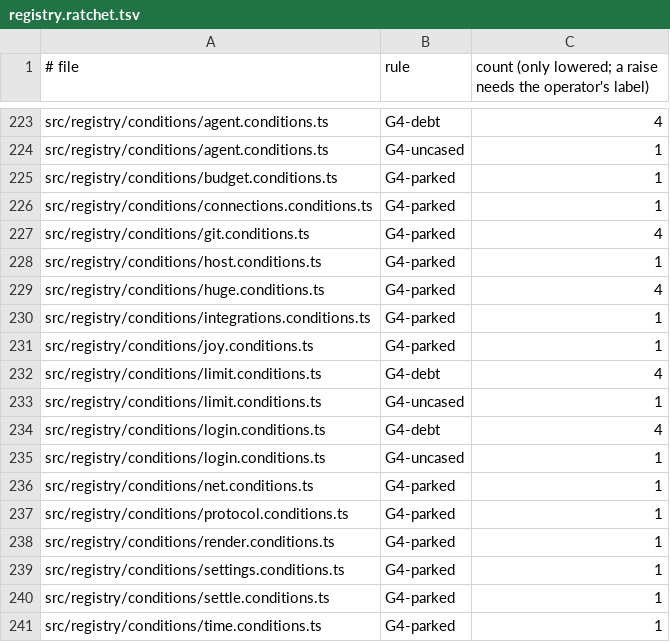
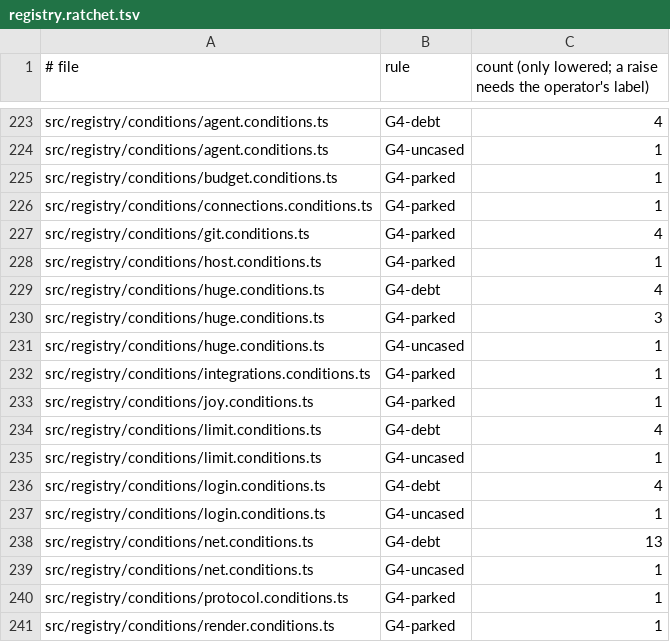
Before and after one commit to prismalens/prismalens, a TSV file: packages/frontend/registry.ratchet.tsv, drawn as a sheet; only a part is shown, gaps mark what is left out; the shorter side is filled out with more unchanged rows.

```diff
--- a/packages/frontend/registry.ratchet.tsv
+++ b/packages/frontend/registry.ratchet.tsv
@@ -228,3 +228,5 @@ src/registry/conditions/git.conditions.ts	G4-parked	4
 src/registry/conditions/host.conditions.ts	G4-parked	1
-src/registry/conditions/huge.conditions.ts	G4-parked	4
+src/registry/conditions/huge.conditions.ts	G4-debt	4
+src/registry/conditions/huge.conditions.ts	G4-parked	3
+src/registry/conditions/huge.conditions.ts	G4-uncased	1
 src/registry/conditions/integrations.conditions.ts	G4-parked	1
@@ -235,3 +237,4 @@ src/registry/conditions/login.conditions.ts	G4-debt	4
 src/registry/conditions/login.conditions.ts	G4-uncased	1
-src/registry/conditions/net.conditions.ts	G4-parked	1
+src/registry/conditions/net.conditions.ts	G4-debt	13
+src/registry/conditions/net.conditions.ts	G4-uncased	1
 src/registry/conditions/protocol.conditions.ts	G4-parked	1
```
Also changed, not shown: 5 other files.
